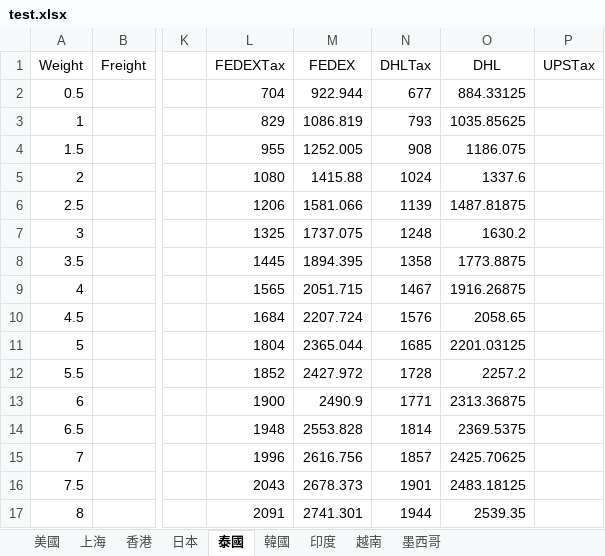
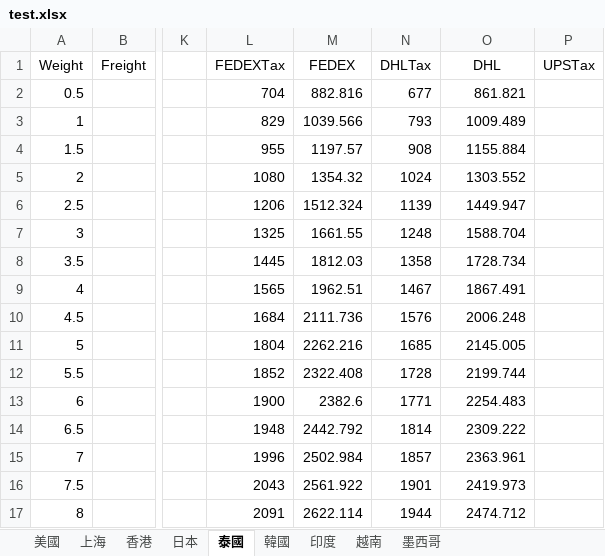
Before and after one commit to jayoaoa/aliceweb, an Excel workbook: data/test.xlsx, sheet 泰國, drawn as a sheet; only a part is shown, gaps mark what is left out; values as stored, in another font and other column widths than the file's, no borders; the diff covers the shown part only; the diff names each change by its address in the sheet, - before the commit and + after, or states it on an @@ line.

```diff
--- a/data/test.xlsx (sheet 泰國)
+++ b/data/test.xlsx (sheet 泰國)
-M2 (FEDEX): 922.944
+M2 (FEDEX): 882.816
-O2 (DHL): 884.33125
+O2 (DHL): 861.821
-M3 (FEDEX): 1086.819
+M3 (FEDEX): 1039.566
-O3 (DHL): 1035.85625
+O3 (DHL): 1009.489
-M4 (FEDEX): 1252.005
+M4 (FEDEX): 1197.57
-O4 (DHL): 1186.075
+O4 (DHL): 1155.884
-M5 (FEDEX): 1415.88
+M5 (FEDEX): 1354.32
-O5 (DHL): 1337.6
+O5 (DHL): 1303.552
-M6 (FEDEX): 1581.066
+M6 (FEDEX): 1512.324
-O6 (DHL): 1487.81875
+O6 (DHL): 1449.947
-M7 (FEDEX): 1737.075
+M7 (FEDEX): 1661.55
-O7 (DHL): 1630.2
+O7 (DHL): 1588.704
-M8 (FEDEX): 1894.395
+M8 (FEDEX): 1812.03
-O8 (DHL): 1773.8875
+O8 (DHL): 1728.734
-M9 (FEDEX): 2051.715
+M9 (FEDEX): 1962.51
-O9 (DHL): 1916.26875
+O9 (DHL): 1867.491
-M10 (FEDEX): 2207.724
+M10 (FEDEX): 2111.736
-O10 (DHL): 2058.65
+O10 (DHL): 2006.248
-M11 (FEDEX): 2365.044
+M11 (FEDEX): 2262.216
-O11 (DHL): 2201.03125
+O11 (DHL): 2145.005
-M12 (FEDEX): 2427.972
+M12 (FEDEX): 2322.408
-O12 (DHL): 2257.2
+O12 (DHL): 2199.744
-M13 (FEDEX): 2490.9
+M13 (FEDEX): 2382.6
-O13 (DHL): 2313.36875
+O13 (DHL): 2254.483
-M14 (FEDEX): 2553.828
+M14 (FEDEX): 2442.792
-O14 (DHL): 2369.5375
+O14 (DHL): 2309.222
-M15 (FEDEX): 2616.756
+M15 (FEDEX): 2502.984
-O15 (DHL): 2425.70625
+O15 (DHL): 2363.961
-M16 (FEDEX): 2678.373
+M16 (FEDEX): 2561.922
-O16 (DHL): 2483.18125
+O16 (DHL): 2419.973
-M17 (FEDEX): 2741.301
+M17 (FEDEX): 2622.114
-O17 (DHL): 2539.35
+O17 (DHL): 2474.712
```
Also changed, not shown: 1168 edited cells elsewhere in this sheet, sheet 香港, sheet 上海, sheet 越南.
